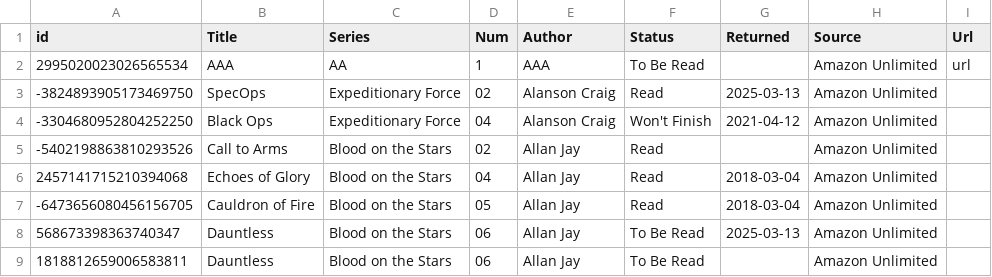
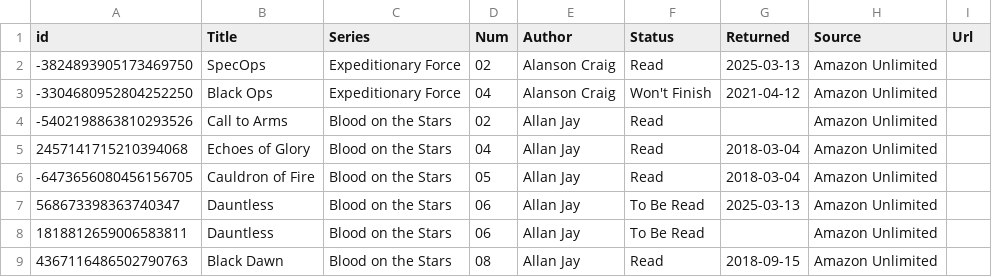
Before and after one commit to icedpygui/IcedPyGui, a CSV file: python_examples/resources/books.csv, drawn as a sheet; only a part is shown; the shorter side is filled out with more unchanged rows; the diff names each change by its address in the sheet, - before the commit and + after, or states it on an @@ line.

```diff
--- a/python_examples/resources/books.csv
+++ b/python_examples/resources/books.csv
-row 2: 2995020023026565534 | AAA | AA | 1 | AAA | To Be Read |  | Amazon Unlimited | url
```
Also changed, not shown: python_examples/resources/books_bkup.csv, 45 other files.
